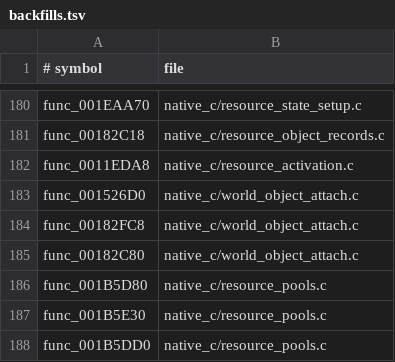
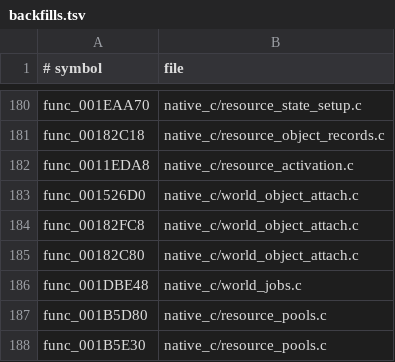
Before and after one commit to OpenThievius/OpenThievius, a TSV file: port/game/sly1-us/hand/backfills.tsv, drawn as a sheet; only a part is shown, gaps mark what is left out; the shorter side is filled out with more unchanged rows; the diff names each change by its address in the sheet, - before the commit and + after, or states it on an @@ line.

Commit message:
feat(port): drain deferred world jobs

```diff
--- a/port/game/sly1-us/hand/backfills.tsv
+++ b/port/game/sly1-us/hand/backfills.tsv
+row 186: func_001DBE48 | native_c/world_jobs.c
```
Also changed, not shown: 2 other files.
